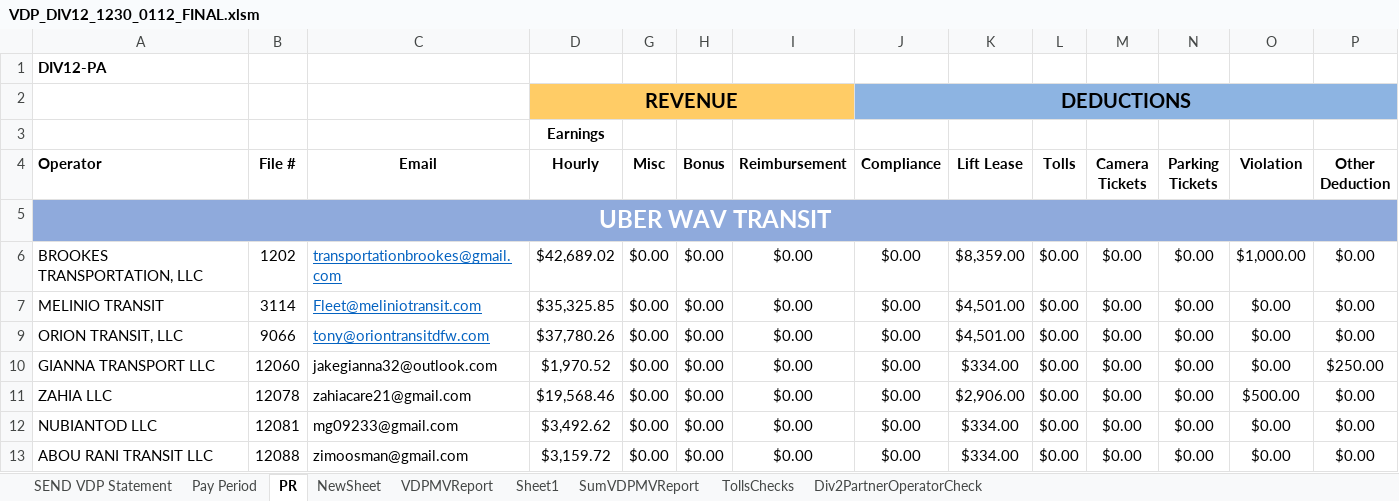
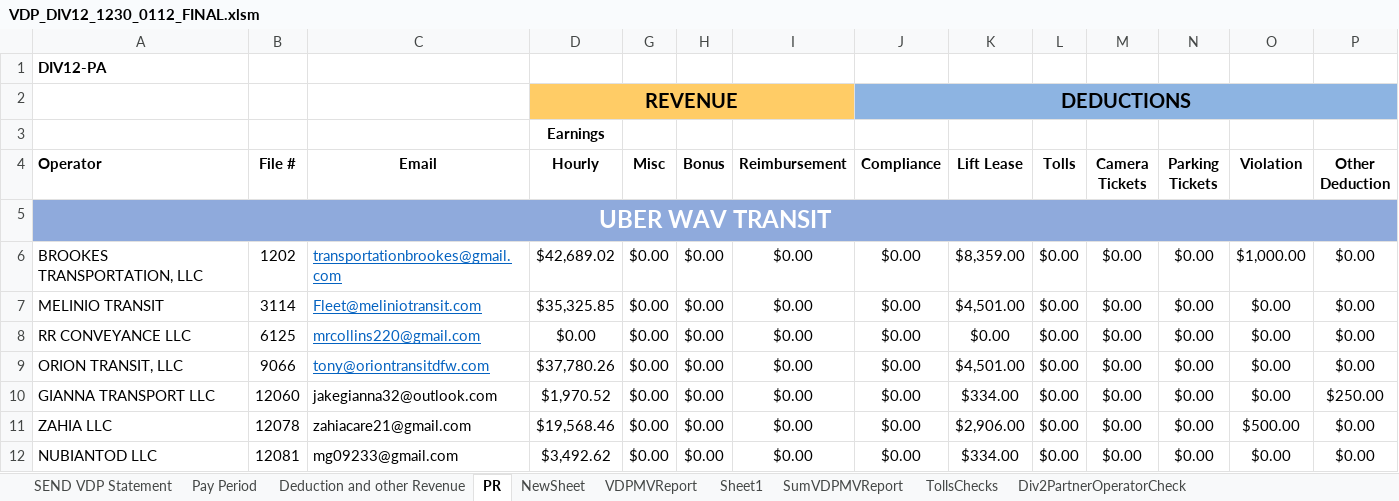
Before and after one commit to neildojeta/DIV12PayrollAnalysis, an Excel workbook: VDP_DIV12_1230_0112_FINAL.xlsm, sheet PR, drawn as a sheet; only a part is shown; the shorter side is filled out with more unchanged rows; values as stored, in another font and other column widths than the file's, no borders; charts and pictures not drawn; rows hold the shown columns only; the diff names each change by its address in the sheet, - before the commit and + after, or states it on an @@ line.

```diff
--- a/VDP_DIV12_1230_0112_FINAL.xlsm (sheet PR)
+++ b/VDP_DIV12_1230_0112_FINAL.xlsm (sheet PR)
@@ sheet tab unhidden: Deduction and other Revenue @@
@@ row 8 unhidden: RR CONVEYANCE LLC | 6125 | mrcollins220@gmail.com | $0.00 | $0.00 | $0.00 | $0.00 | $0.00 | $0.00 | $0.00 | $0.00 | $0.00 | $0.00 | $0.00 @@
```
Also changed, not shown: sheet SumVDPMVReport, ComparedResults/Dashboard.xlsm, DIV12_Analysis/ComparedResults/Dashboard.xlsm, 22 other files.
